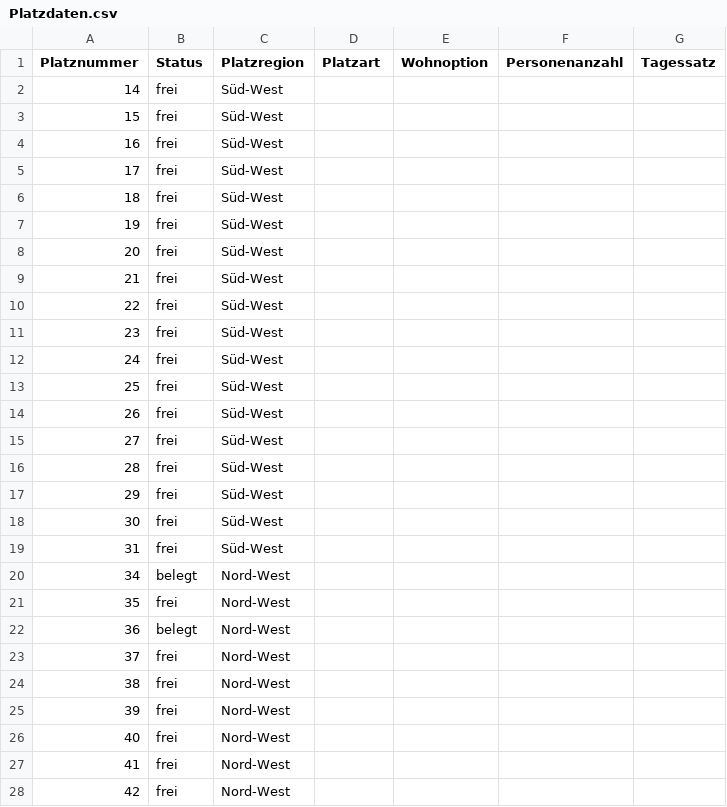
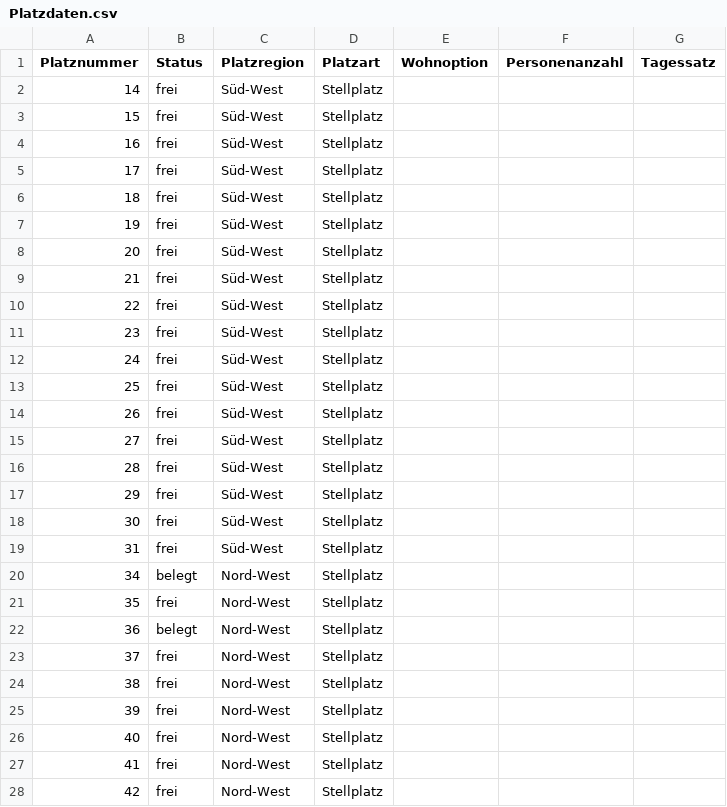
Before and after one commit to Zamox/Softwarequalit-t-Campingplatz, a CSV file: Platzdaten.csv, drawn as a sheet; only a part is shown; the diff covers the shown part only.

Commit message:
Platzdaten werden in PlatzBearbeitenGUI eingelsen

```diff
--- a/Platzdaten.csv
+++ b/Platzdaten.csv
@@ -1,28 +1,28 @@
 Platznummer,Status,Platzregion, Platzart, Wohnoption, Personenanzahl, Tagessatz
-14,frei,Süd-West
-15,frei,Süd-West
-16,frei,Süd-West
-17,frei,Süd-West
-18,frei,Süd-West
-19,frei,Süd-West
-20,frei,Süd-West
-21,frei,Süd-West
-22,frei,Süd-West
-23,frei,Süd-West
-24,frei,Süd-West
-25,frei,Süd-West
-26,frei,Süd-West
-27,frei,Süd-West
-28,frei,Süd-West
-29,frei,Süd-West
-30,frei,Süd-West
-31,frei,Süd-West
-34,belegt,Nord-West
-35,frei,Nord-West
-36,belegt,Nord-West
-37,frei,Nord-West
-38,frei,Nord-West
-39,frei,Nord-West
-40,frei,Nord-West
-41,frei,Nord-West
-42,frei,Nord-West
+14,frei,Süd-West,Stellplatz
+15,frei,Süd-West,Stellplatz
+16,frei,Süd-West,Stellplatz
+17,frei,Süd-West,Stellplatz
+18,frei,Süd-West,Stellplatz
+19,frei,Süd-West,Stellplatz
+20,frei,Süd-West,Stellplatz
+21,frei,Süd-West,Stellplatz
+22,frei,Süd-West,Stellplatz
+23,frei,Süd-West,Stellplatz
+24,frei,Süd-West,Stellplatz
+25,frei,Süd-West,Stellplatz
+26,frei,Süd-West,Stellplatz
+27,frei,Süd-West,Stellplatz
+28,frei,Süd-West,Stellplatz
+29,frei,Süd-West,Stellplatz
+30,frei,Süd-West,Stellplatz
+31,frei,Süd-West,Stellplatz
+34,belegt,Nord-West,Stellplatz
+35,frei,Nord-West,Stellplatz
+36,belegt,Nord-West,Stellplatz
+37,frei,Nord-West,Stellplatz
+38,frei,Nord-West,Stellplatz
+39,frei,Nord-West,Stellplatz
+40,frei,Nord-West,Stellplatz
+41,frei,Nord-West,Stellplatz
+42,frei,Nord-West,Stellplatz
```
Also changed, not shown: 33 edited cells elsewhere in this file, 3 other files.
